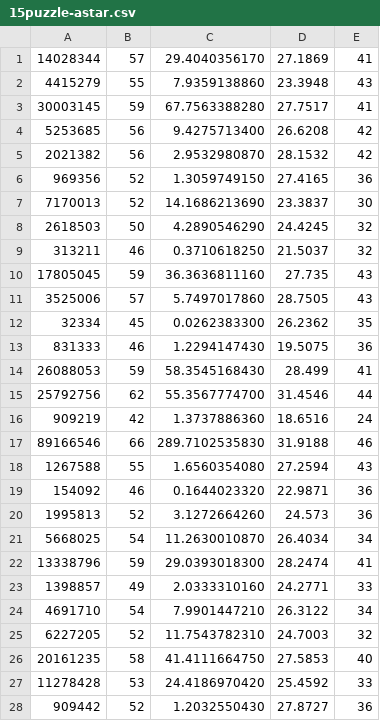
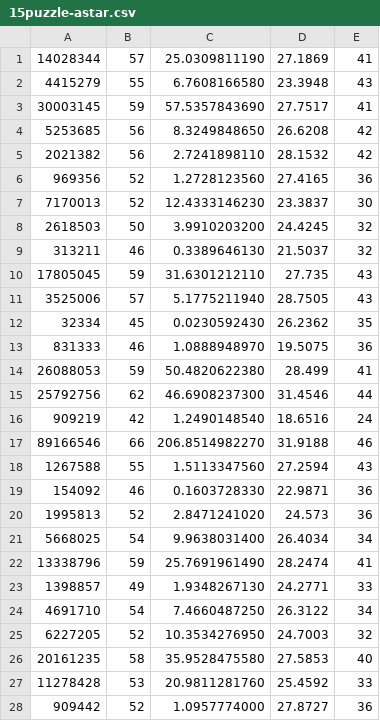
Before and after one commit to gssales/ia-inf05004-2023-1, a CSV file: list1/15puzzle-astar.csv, drawn as a sheet; only a part is shown; the diff covers the shown part only.

```diff
--- a/list1/15puzzle-astar.csv
+++ b/list1/15puzzle-astar.csv
@@ -1,28 +1,28 @@
-14028344,57,29.4040356170,27.1869,41
-4415279,55,7.9359138860,23.3948,43
-30003145,59,67.7563388280,27.7517,41
-5253685,56,9.4275713400,26.6208,42
-2021382,56,2.9532980870,28.1532,42
-969356,52,1.3059749150,27.4165,36
-7170013,52,14.1686213690,23.3837,30
-2618503,50,4.2890546290,24.4245,32
-313211,46,0.3710618250,21.5037,32
-17805045,59,36.3636811160,27.735,43
-3525006,57,5.7497017860,28.7505,43
-32334,45,0.0262383300,26.2362,35
-831333,46,1.2294147430,19.5075,36
-26088053,59,58.3545168430,28.499,41
-25792756,62,55.3567774700,31.4546,44
-909219,42,1.3737886360,18.6516,24
-89166546,66,289.7102535830,31.9188,46
-1267588,55,1.6560354080,27.2594,43
-154092,46,0.1644023320,22.9871,36
-1995813,52,3.1272664260,24.573,36
-5668025,54,11.2630010870,26.4034,34
-13338796,59,29.0393018300,28.2474,41
-1398857,49,2.0333310160,24.2771,33
-4691710,54,7.9901447210,26.3122,34
-6227205,52,11.7543782310,24.7003,32
-20161235,58,41.4111664750,27.5853,40
-11278428,53,24.4186970420,25.4592,33
-909442,52,1.2032550430,27.8727,36
+14028344,57,25.0309811190,27.1869,41
+4415279,55,6.7608166580,23.3948,43
+30003145,59,57.5357843690,27.7517,41
+5253685,56,8.3249848650,26.6208,42
+2021382,56,2.7241898110,28.1532,42
+969356,52,1.2728123560,27.4165,36
+7170013,52,12.4333146230,23.3837,30
+2618503,50,3.9910203200,24.4245,32
+313211,46,0.3389646130,21.5037,32
+17805045,59,31.6301212110,27.735,43
+3525006,57,5.1775211940,28.7505,43
+32334,45,0.0230592430,26.2362,35
+831333,46,1.0888948970,19.5075,36
+26088053,59,50.4820622380,28.499,41
+25792756,62,46.6908237300,31.4546,44
+909219,42,1.2490148540,18.6516,24
+89166546,66,206.8514982270,31.9188,46
+1267588,55,1.5113347560,27.2594,43
+154092,46,0.1603728330,22.9871,36
+1995813,52,2.8471241020,24.573,36
+5668025,54,9.9638031400,26.4034,34
+13338796,59,25.7691961490,28.2474,41
+1398857,49,1.9348267130,24.2771,33
+4691710,54,7.4660487250,26.3122,34
+6227205,52,10.3534276950,24.7003,32
+20161235,58,35.9528475580,27.5853,40
+11278428,53,20.9811281760,25.4592,33
+909442,52,1.0957774000,27.8727,36
```
Also changed, not shown: 69 edited cells elsewhere in this file, 8 other files.
